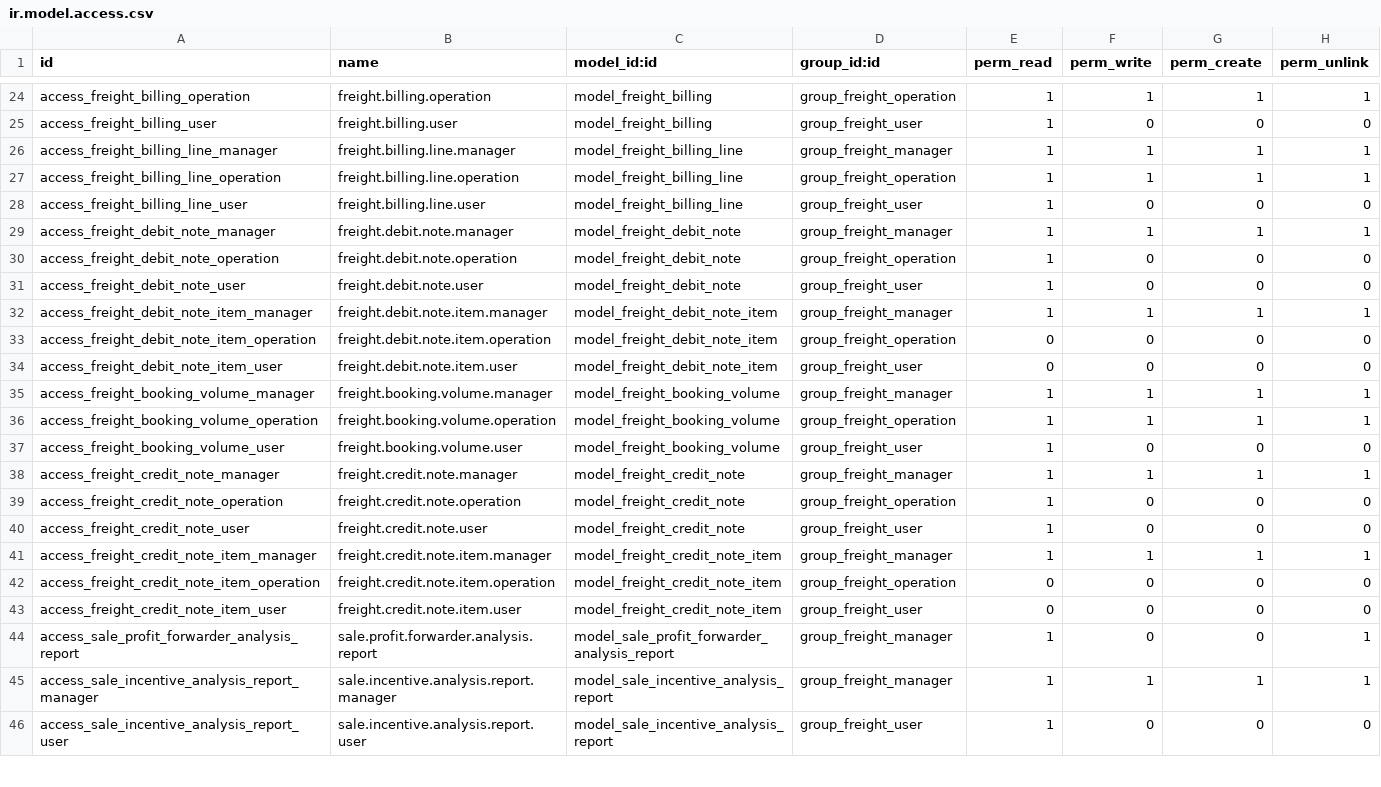
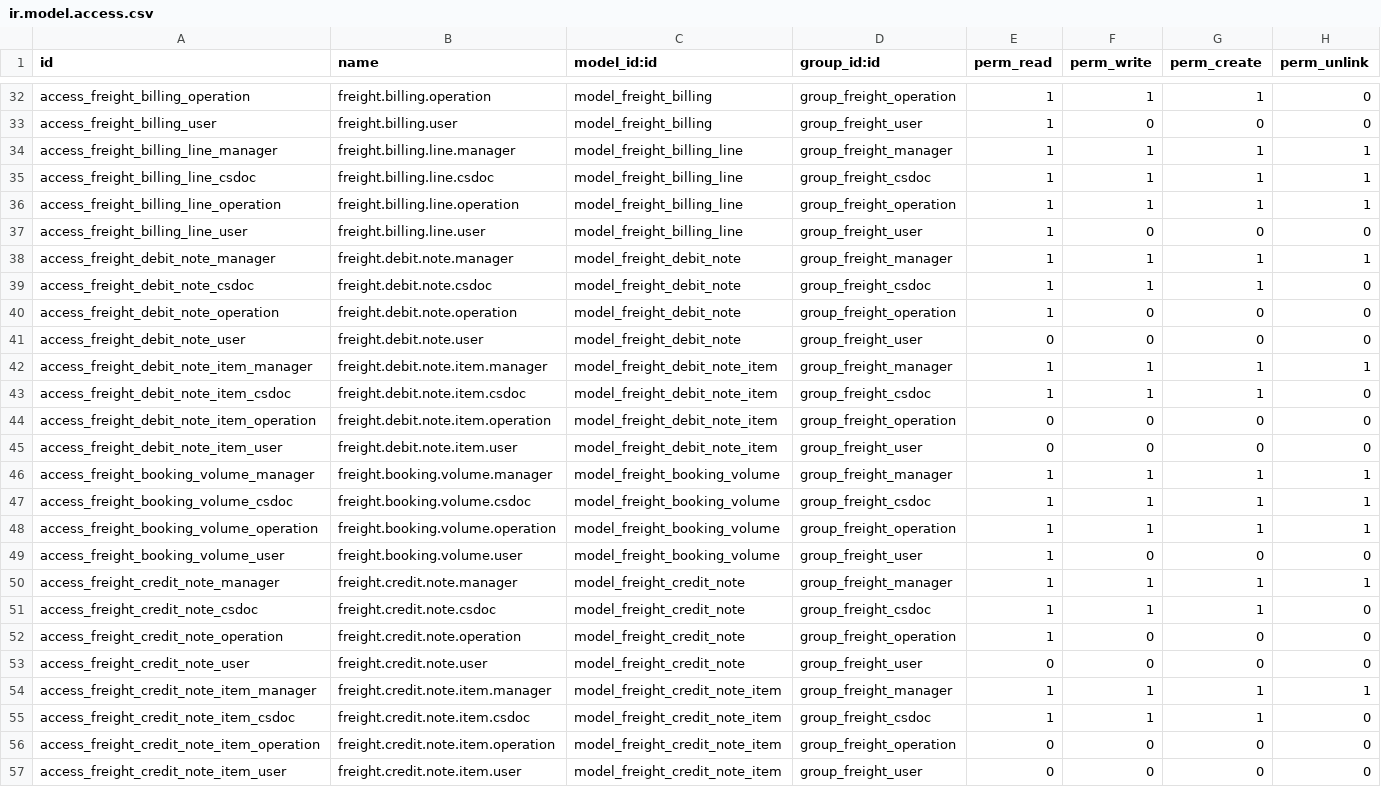
Before and after one commit to ilcapitanovn/odoo, a CSV file: custom_addons/freight_mgmt/security/ir.model.access.csv, drawn as a sheet; only a part is shown, gaps mark what is left out; the shorter side is filled out with more unchanged rows; addresses are those after the commit; the diff covers the shown part only; the diff names each change by its address in the sheet, - before the commit and + after, or states it on an @@ line.

Commit message:
20261019 - Update Freight module and install new modules for MTO - credit - Update modules: freight_mgmt, freight_credit_control, freight_langson_mgmt, freight_mto_auto_subproducts, freight_trading_mgmt, seenpo_gcc_fumigation, seenpo_product_multi_term_search, user_session_management - Fix issues:   + Thêm hiển thị số tiền Debt trên header của khách hàng trong Contact để theo dõi nợ cước.   + Thêm option vào contact cho phép chọn tính công nợ theo Invoice Date hay Shipment ETD   + Tạo các quy trình để blocked shipment, approval và release cho các lô hàng bị nợ tiền (vượt ngày thanh toán) hoặc đang đợi thanh toán   + Thêm liên kết trong products/purchase tab, cho phép link giữa sản phẩm trong đơn mua (PO) với sản phẩm hàng ủy thác (SO)   + Chỉ cho phép administrator của SO được chỉnh sửa salesperson, không cho nhân viên tự ý sửa.   + Thêm số BL vào SO list   + Fix bug trong module user_session_management khi cập nhật nhiều records, lỗi singleton.

```diff
--- a/custom_addons/freight_mgmt/security/ir.model.access.csv
+++ b/custom_addons/freight_mgmt/security/ir.model.access.csv
-H32 (perm_unlink): 1
+H32 (perm_unlink): 0
+row 35: access_freight_billing_line_csdoc | freight.billing.line.csdoc | model_freight_billing_line | group_freight_csdoc | 1 | 1 | 1 | 1
+row 39: access_freight_debit_note_csdoc | freight.debit.note.csdoc | model_freight_debit_note | group_freight_csdoc | 1 | 1 | 1 | 0
-E41 (perm_read): 1
+E41 (perm_read): 0
+row 43: access_freight_debit_note_item_csdoc | freight.debit.note.item.csdoc | model_freight_debit_note_item | group_freight_csdoc | 1 | 1 | 1 | 0
+row 47: access_freight_booking_volume_csdoc | freight.booking.volume.csdoc | model_freight_booking_volume | group_freight_csdoc | 1 | 1 | 1 | 1
+row 51: access_freight_credit_note_csdoc | freight.credit.note.csdoc | model_freight_credit_note | group_freight_csdoc | 1 | 1 | 1 | 0
-E53 (perm_read): 1
+E53 (perm_read): 0
+row 55: access_freight_credit_note_item_csdoc | freight.credit.note.item.csdoc | model_freight_credit_note_item | group_freight_csdoc | 1 | 1 | 1 | 0
```
Also changed, not shown: 10 added rows and 9 edited cells elsewhere in this file, custom_addons/freight_credit_control/security/ir.model.access.csv, custom_addons/freight_mto_auto_subproducts/security/ir.model.access.csv, 47 other files.
